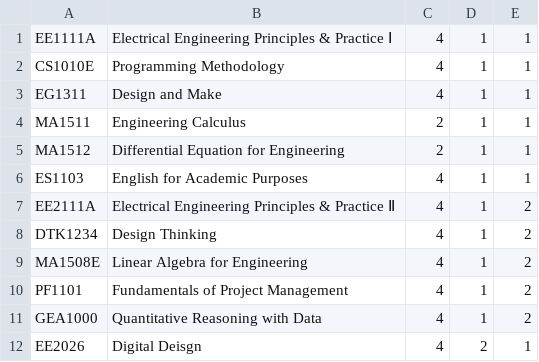
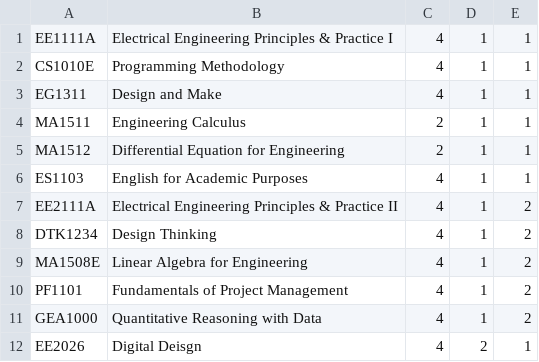
Before and after one commit to AY2324S2-CS2113-W12-1/tp, a CSV file: data/EE.csv, drawn as a sheet; only a part is shown.

```diff
--- a/data/EE.csv
+++ b/data/EE.csv
@@ -1,2 +1,2 @@
-EE1111A,Electrical Engineering Principles & Practice Ⅰ,4,1,1
+EE1111A,Electrical Engineering Principles & Practice I,4,1,1
 CS1010E,Programming Methodology,4,1,1
@@ -6,3 +6,3 @@ MA1512,Differential Equation for Engineering,2,1,1
 ES1103,English for Academic Purposes,4,1,1
-EE2111A,Electrical Engineering Principles & Practice Ⅱ,4,1,2
+EE2111A,Electrical Engineering Principles & Practice II,4,1,2
 DTK1234,Design Thinking,4,1,2
```
Also changed, not shown: 4 other files.
